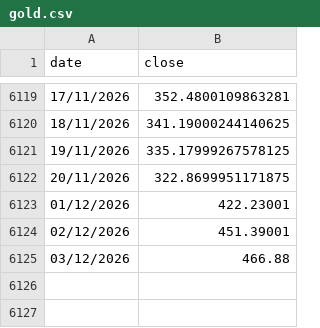
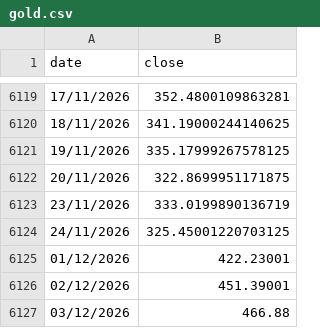
Before and after one commit to gvisentin-beep/pigro-gloob, a CSV file: data/gold.csv, drawn as a sheet; only a part is shown, gaps mark what is left out; the diff names each change by its address in the sheet, - before the commit and + after, or states it on an @@ line.

```diff
--- a/data/gold.csv
+++ b/data/gold.csv
+row 6123: 23/11/2026 | 333.0199890136719
+row 6124: 24/11/2026 | 325.45001220703125
```
Also changed, not shown: data/btc.csv, data/ls80.csv, 9 other files.
